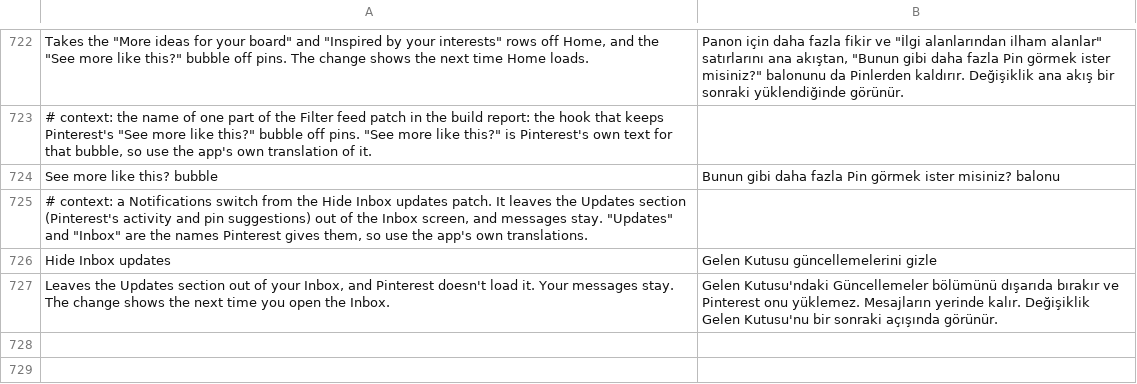
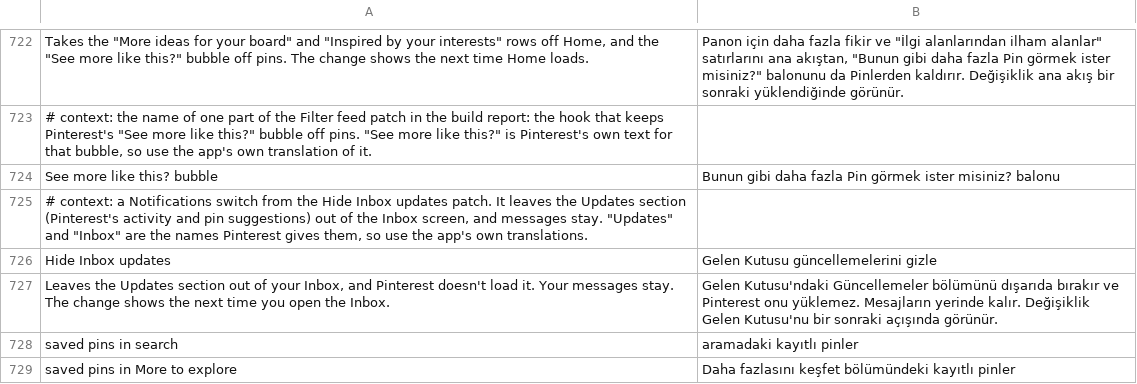
Before and after one commit to SysAdminDoc/HushPinterest, a TSV file: extensions/shared/library/src/main/l10n/tr.tsv, drawn as a sheet; only a part is shown, gaps mark what is left out.

Commit message:
fix: translate the saved-pins capability labels
A build missing one of the two new Filter feed parts names it in the switch's
summary, and those two names had no rows in the five tables, so they showed
in English.

Refs #34

```diff
--- a/extensions/shared/library/src/main/l10n/tr.tsv
+++ b/extensions/shared/library/src/main/l10n/tr.tsv
@@ -727 +727,3 @@ Hide Inbox updates	Gelen Kutusu güncellemelerini gizle
 Leaves the Updates section out of your Inbox, and Pinterest doesn't load it. Your messages stay. The change shows the next time you open the Inbox.	Gelen Kutusu'ndaki Güncellemeler bölümünü dışarıda bırakır ve Pinterest onu yüklemez. Mesajların yerinde kalır. Değişiklik Gelen Kutusu'nu bir sonraki açışında görünür.
+saved pins in search	aramadaki kayıtlı pinler
+saved pins in More to explore	"Daha fazlasını keşfet" bölümündeki kayıtlı pinler
```
Also changed, not shown: extensions/shared/library/src/main/l10n/de.tsv, extensions/shared/library/src/main/l10n/es.tsv, 3 other files.
